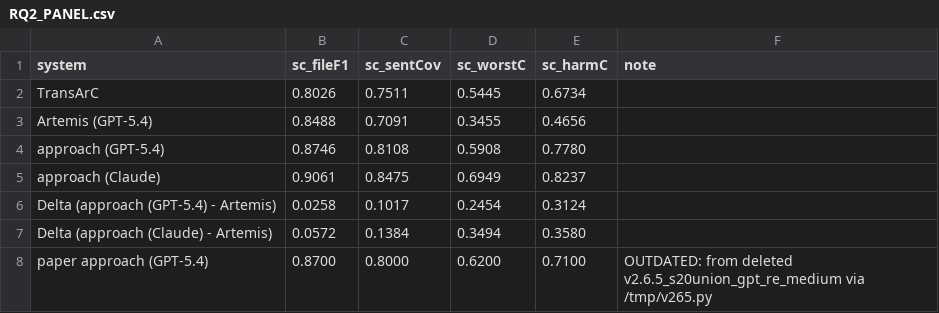
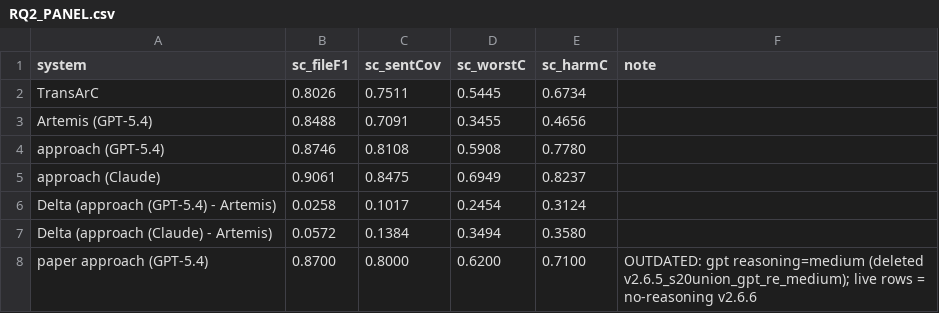
Before and after one commit to SoftHeinrich/transarc-emp, a CSV file: reports/RQ2_PANEL.csv, drawn as a sheet.

```diff
--- a/reports/RQ2_PANEL.csv
+++ b/reports/RQ2_PANEL.csv
@@ -7,2 +7,2 @@ Delta (approach (GPT-5.4) - Artemis),0.0258,0.1017,0.2454,0.3124,
 Delta (approach (Claude) - Artemis),0.0572,0.1384,0.3494,0.3580,
-paper approach (GPT-5.4),0.8700,0.8000,0.6200,0.7100,OUTDATED: from deleted v2.6.5_s20union_gpt_re_medium via /tmp/v265.py
+paper approach (GPT-5.4),0.8700,0.8000,0.6200,0.7100,OUTDATED: gpt reasoning=medium (deleted v2.6.5_s20union_gpt_re_medium); live rows = no-reasoning v2.6.6
```
Also changed, not shown: 2 other files.
